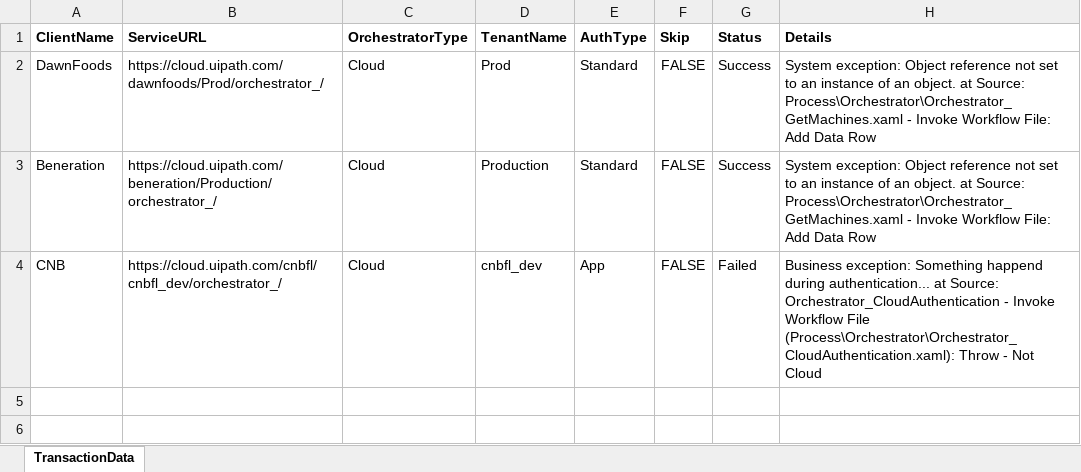
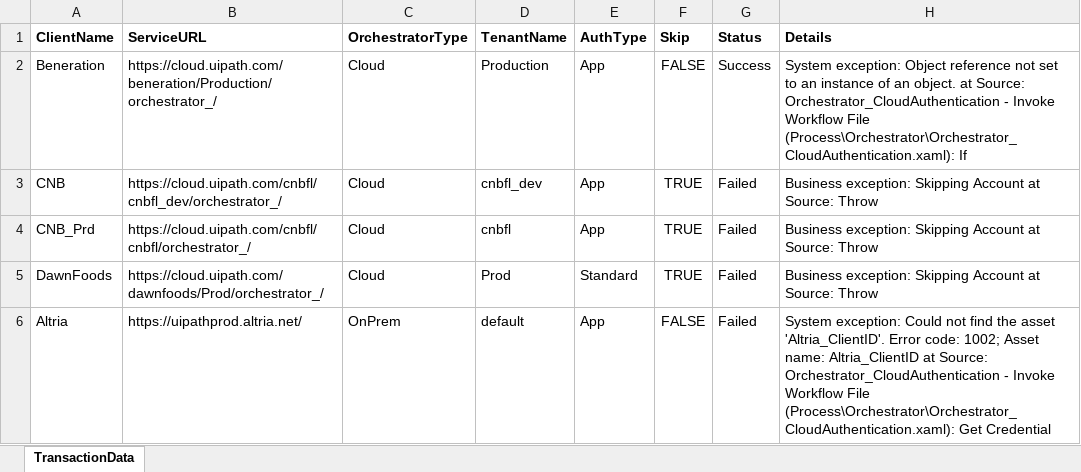
Before and after one commit to FritzGG/Robobot-Monitor, an Excel workbook: Data/TransactionData.xlsx, sheet TransactionData, drawn as a sheet; values as stored, in another font and other column widths than the file's, no borders; removed rows and columns are numbered as before the commit, all else as after; the diff names each change by its address in the sheet, - before the commit and + after, or states it on an @@ line.

Commit message:
onprem auth

```diff
--- a/Data/TransactionData.xlsx (sheet TransactionData)
+++ b/Data/TransactionData.xlsx (sheet TransactionData)
-row 2: DawnFoods | https://cloud.uipath.com/dawnfoods/Prod/orchestrator_/ | Cloud | Prod | Standard | FALSE | Success | System exception: Object reference not set to an instance of an object. at Source: Process\Orchestrator\Orchestrator_GetMachines.xaml - Invoke Workflow File: Add Data Row
-E2 (AuthType): Standard
+E2 (AuthType): App
-H2 (Details): …at Source: Process\Orchestrator\Orchestrator_GetMachines.xaml - Invoke Workflow File: Add Data Row
+H2 (Details): …at Source: Orchestrator_CloudAuthentication - Invoke Workflow File (Process\Orchestrator\Orchestrator_CloudAuthentication.xaml): If
-F3 (Skip): FALSE
+F3 (Skip): TRUE
-H3 (Details): Business exception: Something happend during authentication... at Source: Orchestrator_CloudAuthentication - Invoke Workflow File (Process\Orchestrator\Orchestrator_CloudAuthentication.xaml): Throw - Not Cloud
+H3 (Details): Business exception: Skipping Account at Source: Throw
+row 4: CNB_Prd | https://cloud.uipath.com/cnbfl/cnbfl/orchestrator_/ | Cloud | cnbfl | App | TRUE | Failed | Business exception: Skipping Account at Source: Throw
+row 5: DawnFoods | https://cloud.uipath.com/dawnfoods/Prod/orchestrator_/ | Cloud | Prod | Standard | TRUE | Failed | Business exception: Skipping Account at Source: Throw
+row 6: Altria | https://uipathprod.altria.net/ | OnPrem | default | App | FALSE | Failed | System exception: Could not find the asset 'Altria_ClientID'. Error code: 1002; Asset name: Altria_ClientID at Source: Orchestrator_CloudAuthentication - Invoke Workflow File (Process\Orchestrator\Orchestrator_CloudAuthentication.xaml): Get Credential
```
Also changed, not shown: Data/Inputs/FilesTemplates/Template_Report.xlsx, 15 other files.
